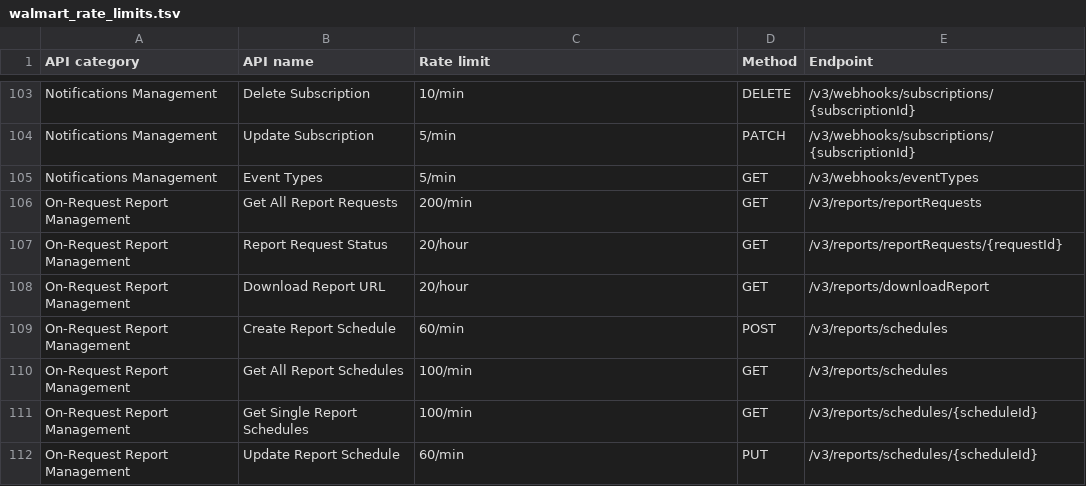
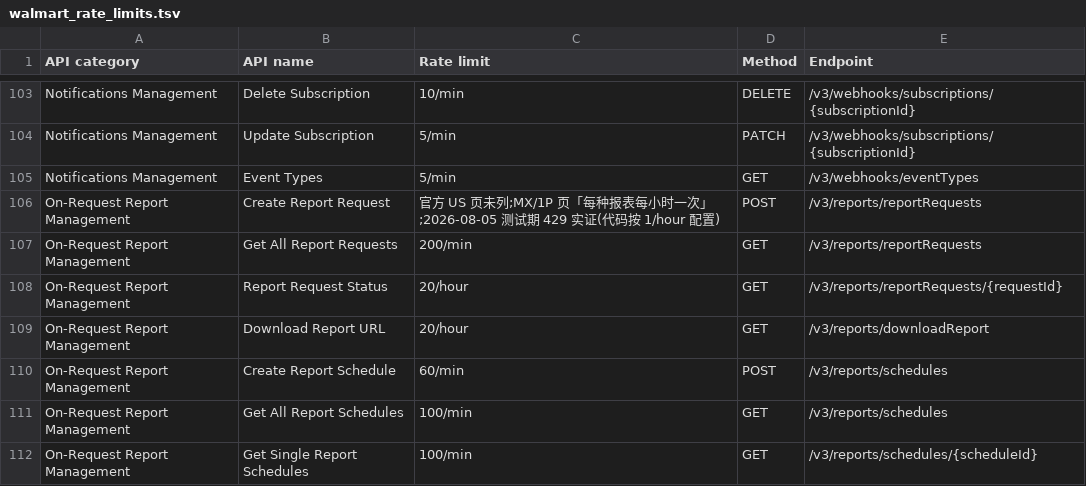
Before and after one commit to ElijahRRR/WalmartAPI-Contral, a TSV file: refdata/walmart_rate_limits.tsv, drawn as a sheet; only a part is shown, gaps mark what is left out; the shorter side is filled out with more unchanged rows.

```diff
--- a/refdata/walmart_rate_limits.tsv
+++ b/refdata/walmart_rate_limits.tsv
@@ -105,2 +105,3 @@ Notifications Management	Update Subscription	5/min	PATCH	/v3/webhooks/subscripti
 Notifications Management	Event Types	5/min	GET	/v3/webhooks/eventTypes
+On-Request Report Management	Create Report Request	官方 US 页未列;MX/1P 页「每种报表每小时一次」;2026-08-05 测试期 429 实证(代码按 1/hour 配置)	POST	/v3/reports/reportRequests
 On-Request Report Management	Get All Report Requests	200/min	GET	/v3/reports/reportRequests
```
Also changed, not shown: 22 other files.
